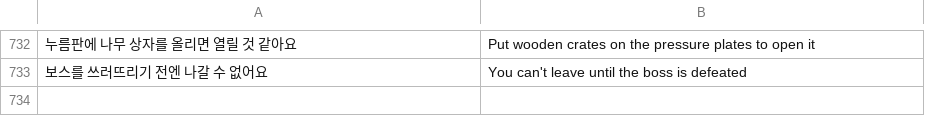
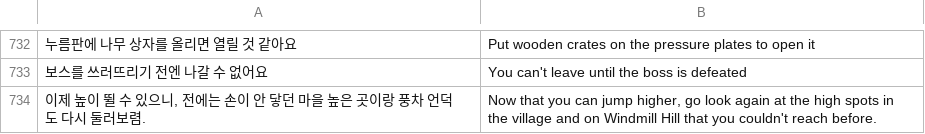
Before and after one commit to dog2789/sword-relic, a TSV file: src/i18n/en.tsv, drawn as a sheet; only a part is shown, gaps mark what is left out; the diff names each change by its address in the sheet, - before the commit and + after, or states it on an @@ line.

```diff
--- a/src/i18n/en.tsv
+++ b/src/i18n/en.tsv
+row 734: 이제 높이 뛸 수 있으니, 전에는 손이 안 닿던 마을 높은 곳이랑 풍차 언덕도 다시 둘러보렴. | Now that you can jump higher, go look again at the high spots in the village and on Windmill Hill that you couldn't reach before.
```
Also changed, not shown: 8 other files.
